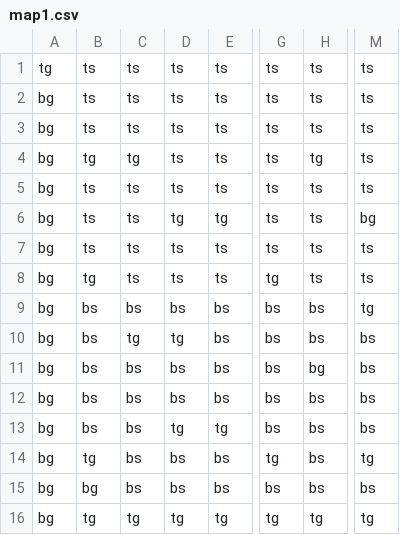
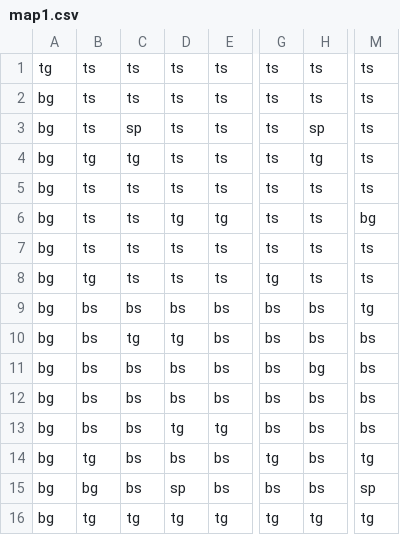
Before and after one commit to Jaden-Lau/ICS4U1a-CPT-Tag-Game-Max-Marcus-Jaden, a CSV file: MAPS/map1.csv, drawn as a sheet; only a part is shown, gaps mark what is left out; the diff names each change by its address in the sheet, - before the commit and + after, or states it on an @@ line.

```diff
--- a/MAPS/map1.csv
+++ b/MAPS/map1.csv
-C3: ts
+C3: sp
-H3: ts
+H3: sp
-D15: bs
+D15: sp
-M15: bs
+M15: sp
```
Also changed, not shown: 1 other file.
